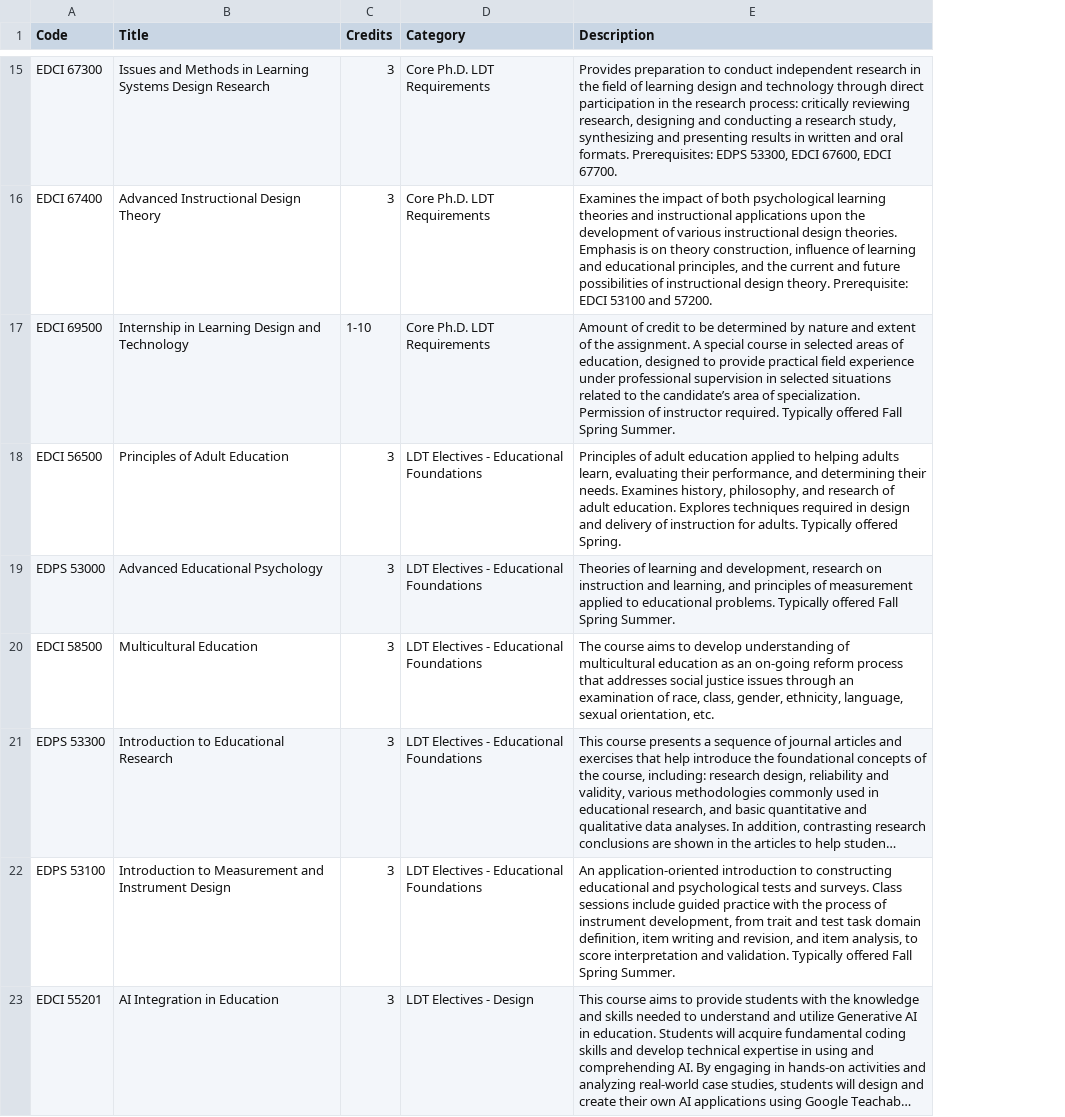
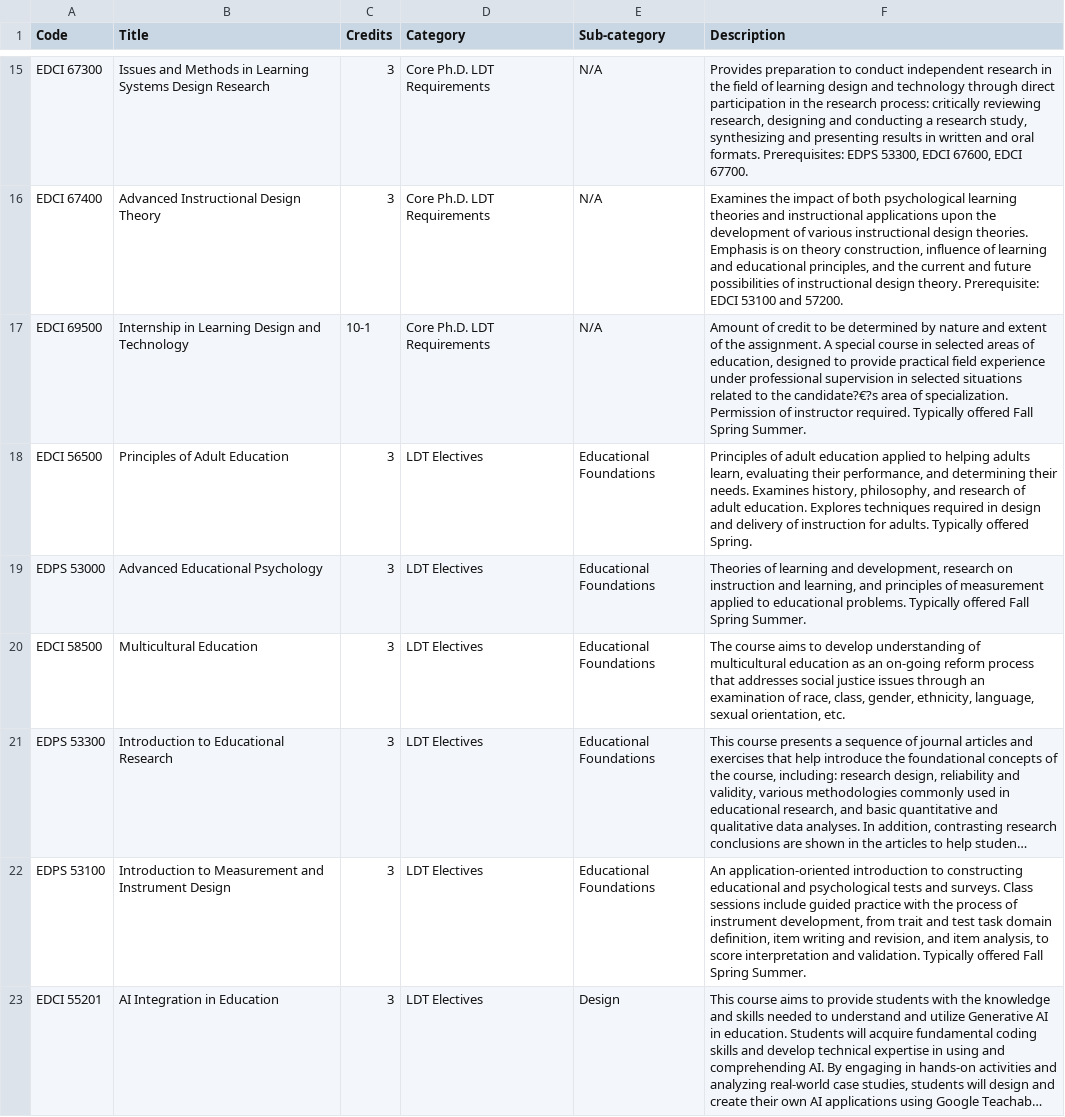
Before and after one commit to seoljoo-kang/plan_of_study_LDT_Purdue_data, a CSV file: courses.csv, drawn as a sheet; only a part is shown, gaps mark what is left out; long unchanged cells end in …; addresses are those after the commit; the diff covers the shown part only; the diff names each change by its address in the sheet, - before the commit and + after, or states it on an @@ line.

Commit message:
Add files via upload

```diff
--- a/courses.csv
+++ b/courses.csv
+column E (Sub-category), rows 15-23: N/A | N/A | N/A | Educational Foundations | Educational Foundations | Educational Foundations | Educational Foundations | Educational Foundations | Design
-C17 (Credits): 1-10
+C17 (Credits): 10-1
-F17 (Description): …to the candidate’s area of…
+F17 (Description): …to the candidate?€?s area of…
-D18:D22 (Category): LDT Electives - Educational Foundations
+D18:D22 (Category): LDT Electives
-D23 (Category): LDT Electives - Design
+D23 (Category): LDT Electives
```
Also changed, not shown: 45 edited cells elsewhere in this file.
